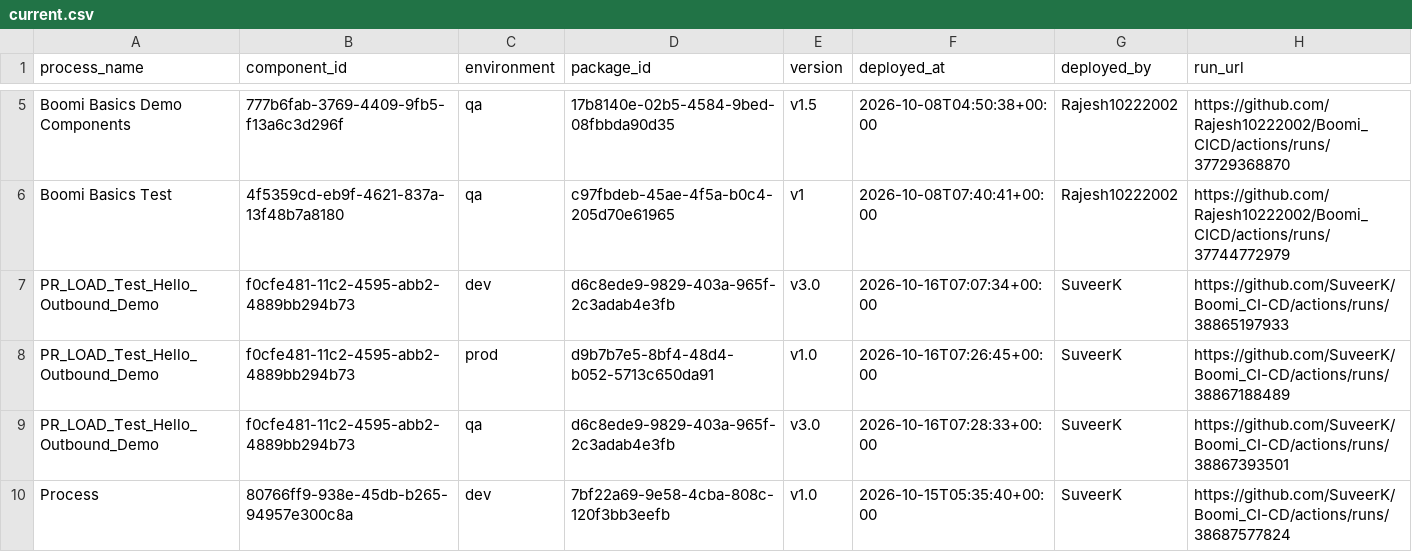
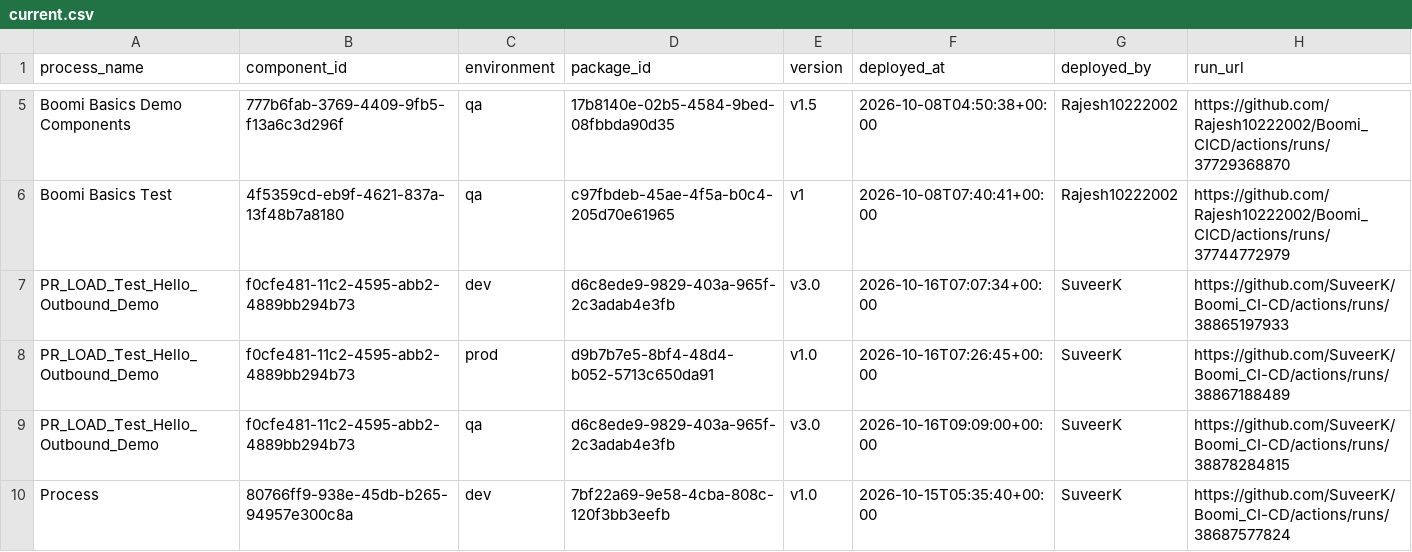
Before and after one commit to SuveerK/Boomi_CI-CD, a CSV file: deployments/current.csv, drawn as a sheet; only a part is shown, gaps mark what is left out.

```diff
--- a/deployments/current.csv
+++ b/deployments/current.csv
@@ -8,3 +8,3 @@ PR_LOAD_Test_Hello_Outbound_Demo,f0cfe481-11c2-4595-abb2-4889bb294b73,dev,d6c8ed
 PR_LOAD_Test_Hello_Outbound_Demo,f0cfe481-11c2-4595-abb2-4889bb294b73,prod,d9b7b7e5-8bf4-48d4-b052-5713c650da91,v1.0,2026-10-16T07:26:45+00:00,SuveerK,https://github.com/SuveerK/Boomi_CI-CD/actions/runs/38867188489
-PR_LOAD_Test_Hello_Outbound_Demo,f0cfe481-11c2-4595-abb2-4889bb294b73,qa,d6c8ede9-9829-403a-965f-2c3adab4e3fb,v3.0,2026-10-16T07:28:33+00:00,SuveerK,https://github.com/SuveerK/Boomi_CI-CD/actions/runs/38867393501
+PR_LOAD_Test_Hello_Outbound_Demo,f0cfe481-11c2-4595-abb2-4889bb294b73,qa,d6c8ede9-9829-403a-965f-2c3adab4e3fb,v3.0,2026-10-16T09:09:00+00:00,SuveerK,https://github.com/SuveerK/Boomi_CI-CD/actions/runs/38878284815
 Process,80766ff9-938e-45db-b265-94957e300c8a,dev,7bf22a69-9e58-4cba-808c-120f3bb3eefb,v1.0,2026-10-15T05:35:40+00:00,SuveerK,https://github.com/SuveerK/Boomi_CI-CD/actions/runs/38687577824
```
Also changed, not shown: deployments/ledger.csv.
